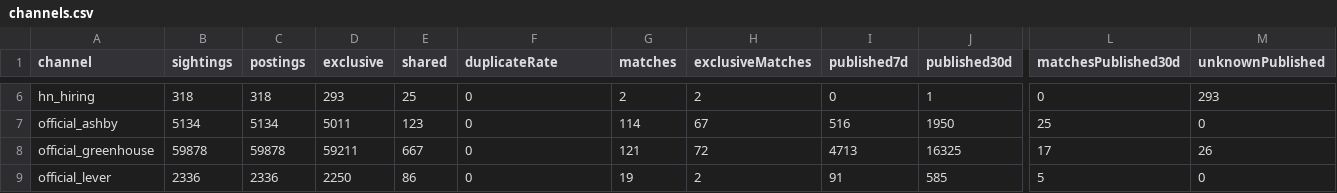
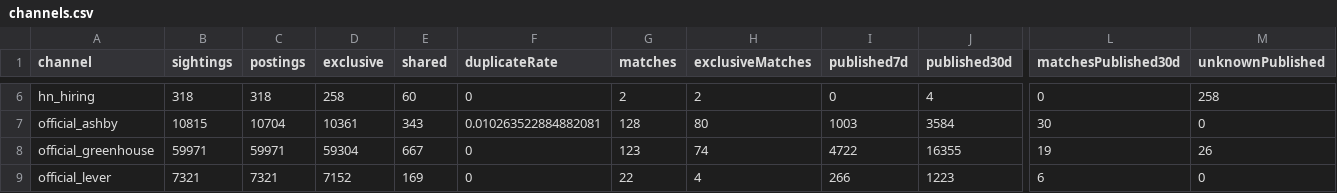
Before and after one commit to Lindsey-cyber/jobhunt-agent, a CSV file: docs/reports/2026-11-02/channels.csv, drawn as a sheet; only a part is shown, gaps mark what is left out; the diff covers the shown part only; the diff names each change by its address in the sheet, - before the commit and + after, or states it on an @@ line.

```diff
--- a/docs/reports/2026-11-02/channels.csv
+++ b/docs/reports/2026-11-02/channels.csv
-D6 (exclusive): 293
+D6 (exclusive): 258
-E6 (shared): 25
+E6 (shared): 60
-J6 (published30d): 1
+J6 (published30d): 4
-M6 (unknownPublished): 293
+M6 (unknownPublished): 258
-B7 (sightings): 5134
+B7 (sightings): 10815
-C7 (postings): 5134
+C7 (postings): 10704
-D7 (exclusive): 5011
+D7 (exclusive): 10361
-E7 (shared): 123
+E7 (shared): 343
-F7 (duplicateRate): 0
+F7 (duplicateRate): 0.010263522884882081
-G7 (matches): 114
+G7 (matches): 128
-H7 (exclusiveMatches): 67
+H7 (exclusiveMatches): 80
-I7 (published7d): 516
+I7 (published7d): 1003
-J7 (published30d): 1950
+J7 (published30d): 3584
-L7 (matchesPublished30d): 25
+L7 (matchesPublished30d): 30
-B8 (sightings): 59878
+B8 (sightings): 59971
-C8 (postings): 59878
+C8 (postings): 59971
-D8 (exclusive): 59211
+D8 (exclusive): 59304
-G8 (matches): 121
+G8 (matches): 123
-H8 (exclusiveMatches): 72
+H8 (exclusiveMatches): 74
-I8 (published7d): 4713
+I8 (published7d): 4722
-J8 (published30d): 16325
+J8 (published30d): 16355
-L8 (matchesPublished30d): 17
+L8 (matchesPublished30d): 19
-B9 (sightings): 2336
+B9 (sightings): 7321
-C9 (postings): 2336
+C9 (postings): 7321
-D9 (exclusive): 2250
+D9 (exclusive): 7152
-E9 (shared): 86
+E9 (shared): 169
-G9 (matches): 19
+G9 (matches): 22
-H9 (exclusiveMatches): 2
+H9 (exclusiveMatches): 4
-I9 (published7d): 91
+I9 (published7d): 266
-J9 (published30d): 585
+J9 (published30d): 1223
-L9 (matchesPublished30d): 5
+L9 (matchesPublished30d): 6
```
Also changed, not shown: 37 edited cells elsewhere in this file, 16 other files.
